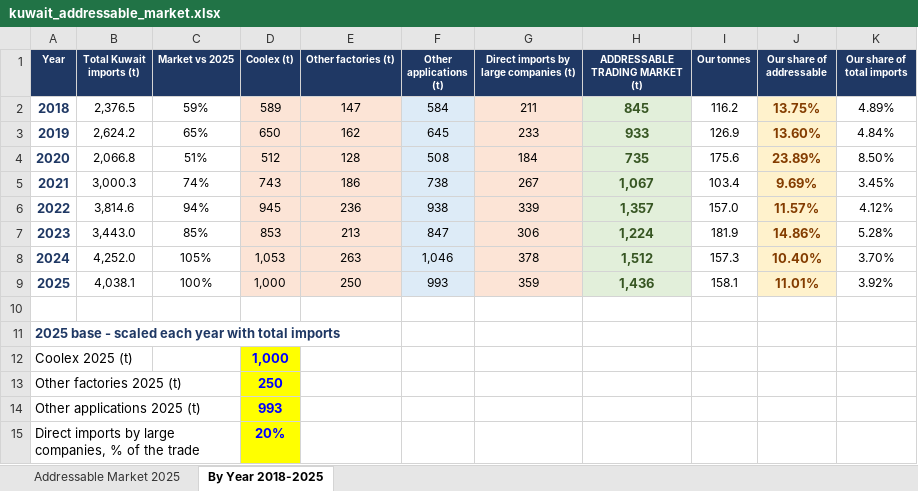
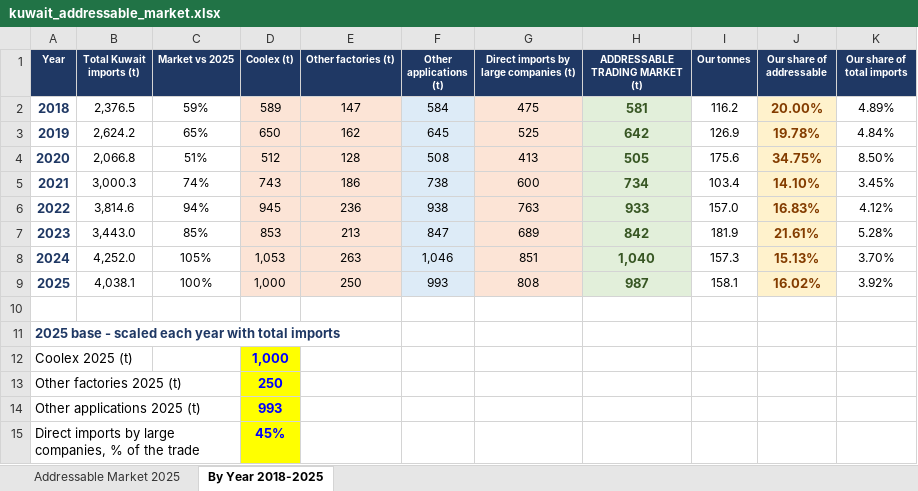
Before and after one commit to ahmednabil9090an-rgb/Ahmed, an Excel workbook: kuwait_addressable_market.xlsx, sheet By Year 2018-2025, drawn as a sheet; values as stored, in another font and other column widths than the file's, no borders; charts and pictures not drawn; the diff names each change by its address in the sheet, - before the commit and + after, or states it on an @@ line.

```diff
--- a/kuwait_addressable_market.xlsx (sheet By Year 2018-2025)
+++ b/kuwait_addressable_market.xlsx (sheet By Year 2018-2025)
-G2: 211
+G2: 475
-H2 (ADDRESSABLE TRADING MARKET (t)): 845
+H2 (ADDRESSABLE TRADING MARKET (t)): 581
-J2 (Our share of addressable): 13.75%
+J2 (Our share of addressable): 20.00%
-G3: 233
+G3: 525
-H3 (ADDRESSABLE TRADING MARKET (t)): 933
+H3 (ADDRESSABLE TRADING MARKET (t)): 642
-J3 (Our share of addressable): 13.60%
+J3 (Our share of addressable): 19.78%
-G4: 184
+G4: 413
-H4 (ADDRESSABLE TRADING MARKET (t)): 735
+H4 (ADDRESSABLE TRADING MARKET (t)): 505
-J4 (Our share of addressable): 23.89%
+J4 (Our share of addressable): 34.75%
-G5: 267
+G5: 600
-H5 (ADDRESSABLE TRADING MARKET (t)): 1,067
+H5 (ADDRESSABLE TRADING MARKET (t)): 734
-J5 (Our share of addressable): 9.69%
+J5 (Our share of addressable): 14.10%
-G6: 339
+G6: 763
-H6 (ADDRESSABLE TRADING MARKET (t)): 1,357
+H6 (ADDRESSABLE TRADING MARKET (t)): 933
-J6 (Our share of addressable): 11.57%
+J6 (Our share of addressable): 16.83%
-G7: 306
+G7: 689
-H7 (ADDRESSABLE TRADING MARKET (t)): 1,224
+H7 (ADDRESSABLE TRADING MARKET (t)): 842
-J7 (Our share of addressable): 14.86%
+J7 (Our share of addressable): 21.61%
-G8: 378
+G8: 851
-H8 (ADDRESSABLE TRADING MARKET (t)): 1,512
+H8 (ADDRESSABLE TRADING MARKET (t)): 1,040
-J8 (Our share of addressable): 10.40%
+J8 (Our share of addressable): 15.13%
-G9: 359
+G9: 808
-H9 (ADDRESSABLE TRADING MARKET (t)): 1,436
+H9 (ADDRESSABLE TRADING MARKET (t)): 987
-J9 (Our share of addressable): 11.01%
+J9 (Our share of addressable): 16.02%
-D15 (Coolex (t)): 20%
+D15 (Coolex (t)): 45%
```
Also changed, not shown: charts or pictures, market_share_by_year.xlsx, 1 other file.
